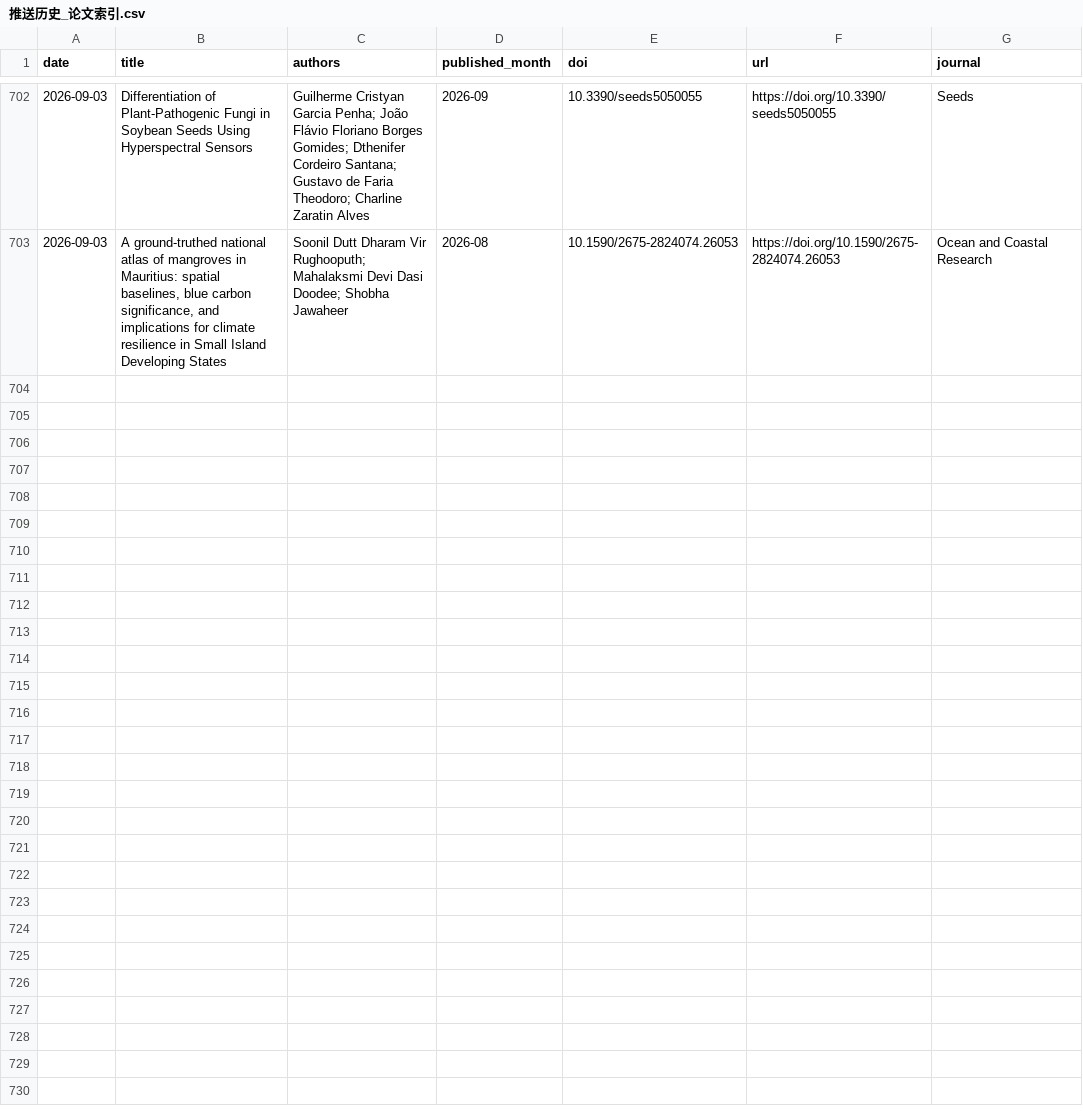
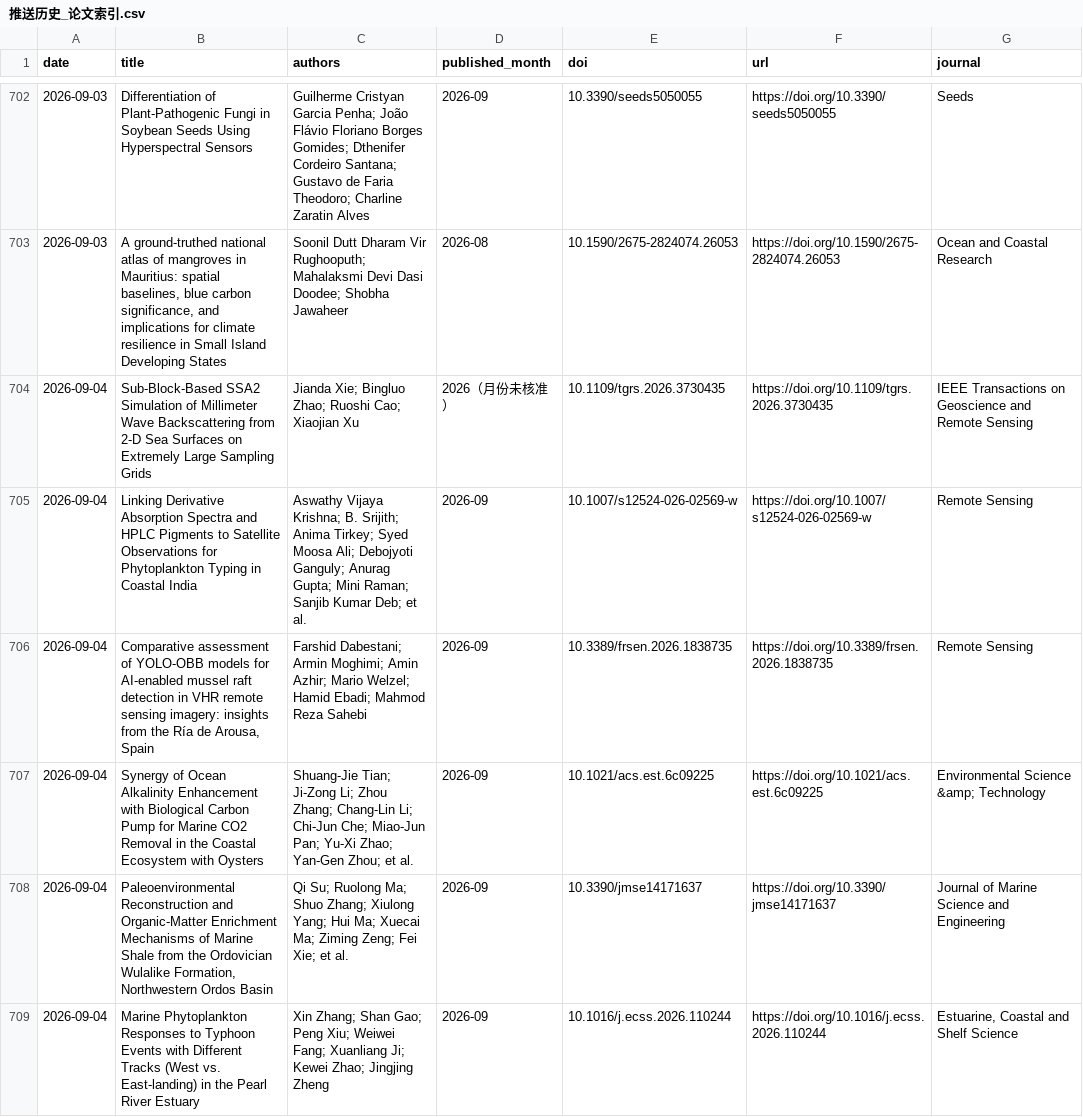
Before and after one commit to MengyuLi15/MengyuLi15.github.io, a CSV file: 推送历史_论文索引.csv, drawn as a sheet; only a part is shown, gaps mark what is left out; the diff covers the shown part only.

```diff
--- a/推送历史_论文索引.csv
+++ b/推送历史_论文索引.csv
@@ -703 +703,7 @@
 2026-09-03,"A ground-truthed national atlas of mangroves in Mauritius: spatial baselines, blue carbon significance, and implications for climate resilience in Small Island Developing States",Soonil Dutt Dharam Vir Rughooputh; Mahalaksmi Devi Dasi Doodee; Shobha Jawaheer,2026-08,10.1590/2675-2824074.26053,https://doi.org/10.1590/2675-2824074.26053,Ocean and Coastal Research
+2026-09-04,Sub-Block-Based SSA2 Simulation of Millimeter Wave Backscattering from 2-D Sea Surfaces on Extremely Large Sampling Grids,Jianda Xie; Bingluo Zhao; Ruoshi Cao; Xiaojian Xu,2026（月份未核准）,10.1109/tgrs.2026.3730435,https://doi.org/10.1109/tgrs.2026.3730435,IEEE Transactions on Geoscience and Remote Sensing
+2026-09-04,Linking Derivative Absorption Spectra and HPLC Pigments to Satellite Observations for Phytoplankton Typing in Coastal India,Aswathy Vijaya Krishna; B. Srijith; Anima Tirkey; Syed Moosa Ali; Debojyoti Ganguly; Anurag Gupta; Mini Raman; Sanjib Kumar Deb; et al.,2026-09,10.1007/s12524-026-02569-w,https://doi.org/10.1007/s12524-026-02569-w,Remote Sensing
+2026-09-04,"Comparative assessment of YOLO-OBB models for AI-enabled mussel raft detection in VHR remote sensing imagery: insights from the Ría de Arousa, Spain",Farshid Dabestani; Armin Moghimi; Amin Azhir; Mario Welzel; Hamid Ebadi; Mahmod Reza Sahebi,2026-09,10.3389/frsen.2026.1838735,https://doi.org/10.3389/frsen.2026.1838735,Remote Sensing
+2026-09-04,Synergy of Ocean Alkalinity Enhancement with Biological Carbon Pump for Marine CO2 Removal in the Coastal Ecosystem with Oysters,Shuang-Jie Tian; Ji-Zong Li; Zhou Zhang; Chang-Lin Li; Chi-Jun Che; Miao-Jun Pan; Yu-Xi Zhao; Yan-Gen Zhou; et al.,2026-09,10.1021/acs.est.6c09225,https://doi.org/10.1021/acs.est.6c09225,Environmental Science &amp; Technology
+2026-09-04,"Paleoenvironmental Reconstruction and Organic-Matter Enrichment Mechanisms of Marine Shale from the Ordovician Wulalike Formation, Northwestern Ordos Basin",Qi Su; Ruolong Ma; Shuo Zhang; Xiulong Yang; Hui Ma; Xuecai Ma; Ziming Zeng; Fei Xie; et al.,2026-09,10.3390/jmse14171637,https://doi.org/10.3390/jmse14171637,Journal of Marine Science and Engineering
+2026-09-04,Marine Phytoplankton Responses to Typhoon Events with Different Tracks (West vs. East-landing) in the Pearl River Estuary,Xin Zhang; Shan Gao; Peng Xiu; Weiwei Fang; Xuanliang Ji; Kewei Zhao; Jingjing Zheng,2026-09,10.1016/j.ecss.2026.110244,https://doi.org/10.1016/j.ecss.2026.110244,"Estuarine, Coastal and Shelf Science"
```
Also changed, not shown: 5 added rows elsewhere in this file, 3 other files.
